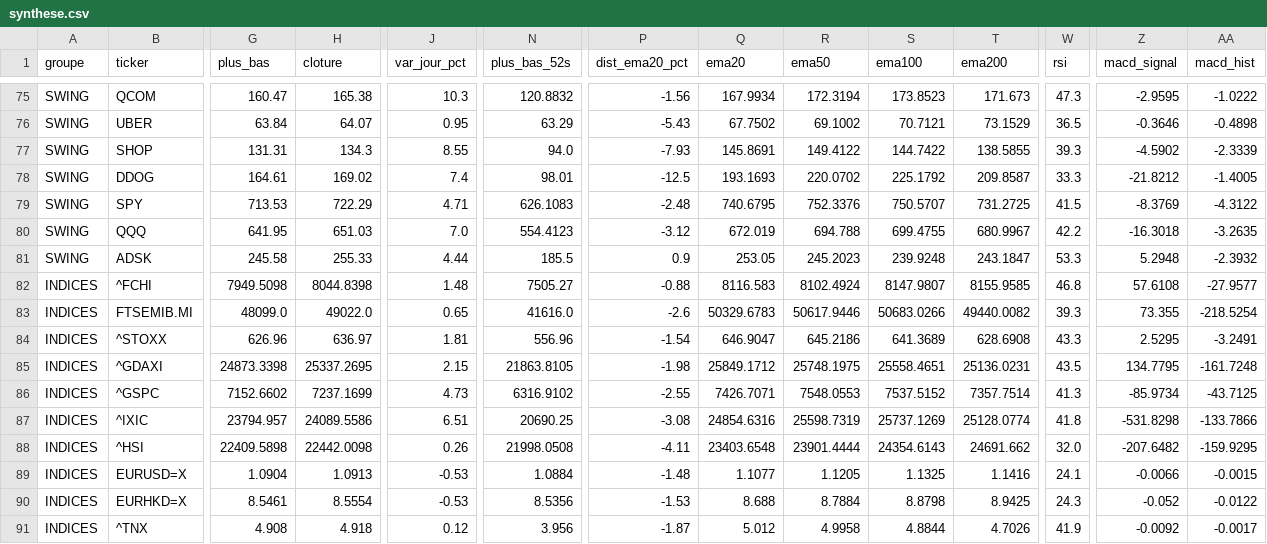
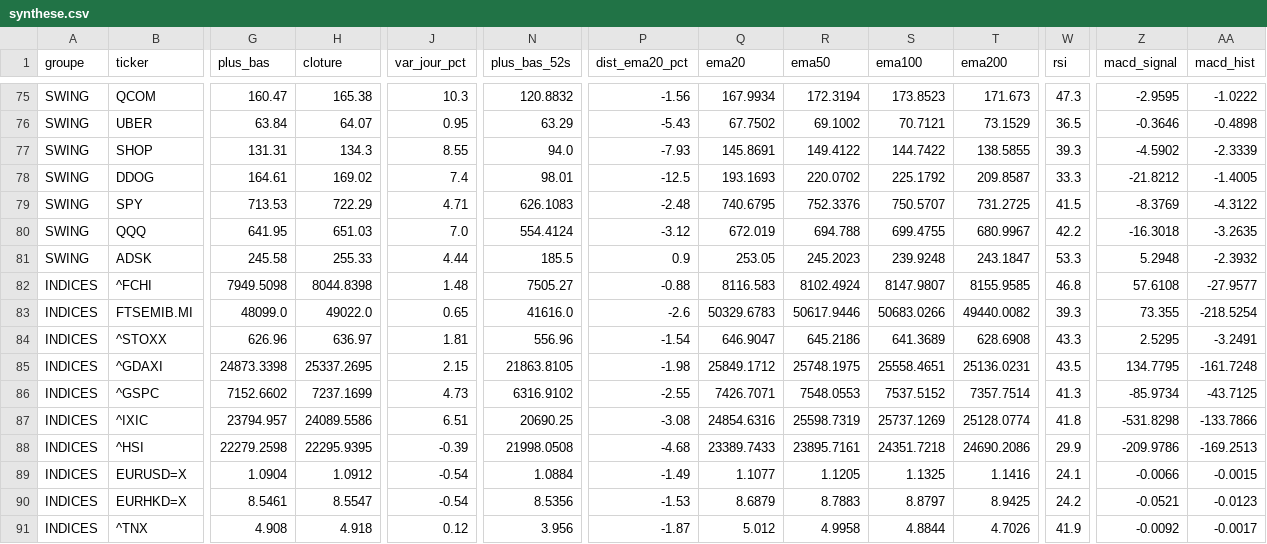
Before and after one commit to hay2ra/analyse-technique, a CSV file: data/synthese.csv, drawn as a sheet; only a part is shown, gaps mark what is left out; the diff covers the shown part only; the diff names each change by its address in the sheet, - before the commit and + after, or states it on an @@ line.

```diff
--- a/data/synthese.csv
+++ b/data/synthese.csv
-N80 (plus_bas_52s): 554.4123
+N80 (plus_bas_52s): 554.4124
-G88 (plus_bas): 22409.5898
+G88 (plus_bas): 22279.2598
-H88 (cloture): 22442.0098
+H88 (cloture): 22295.9395
-J88 (var_jour_pct): 0.26
+J88 (var_jour_pct): -0.39
-P88 (dist_ema20_pct): -4.11
+P88 (dist_ema20_pct): -4.68
-Q88 (ema20): 23403.6548
+Q88 (ema20): 23389.7433
-R88 (ema50): 23901.4444
+R88 (ema50): 23895.7161
-S88 (ema100): 24354.6143
+S88 (ema100): 24351.7218
-T88 (ema200): 24691.662
+T88 (ema200): 24690.2086
-W88 (rsi): 32.0
+W88 (rsi): 29.9
-Z88 (macd_signal): -207.6482
+Z88 (macd_signal): -209.9786
-AA88 (macd_hist): -159.9295
+AA88 (macd_hist): -169.2513
-H89 (cloture): 1.0913
+H89 (cloture): 1.0912
-J89:J90 (var_jour_pct): -0.53
+J89:J90 (var_jour_pct): -0.54
-P89 (dist_ema20_pct): -1.48
+P89 (dist_ema20_pct): -1.49
-H90 (cloture): 8.5554
+H90 (cloture): 8.5547
-Q90 (ema20): 8.688
+Q90 (ema20): 8.6879
-R90 (ema50): 8.7884
+R90 (ema50): 8.7883
-S90 (ema100): 8.8798
+S90 (ema100): 8.8797
-W90 (rsi): 24.3
+W90 (rsi): 24.2
-Z90 (macd_signal): -0.052
+Z90 (macd_signal): -0.0521
-AA90 (macd_hist): -0.0122
+AA90 (macd_hist): -0.0123
```
Also changed, not shown: 87 edited cells elsewhere in this file, data/scan.csv, 6 other files.
